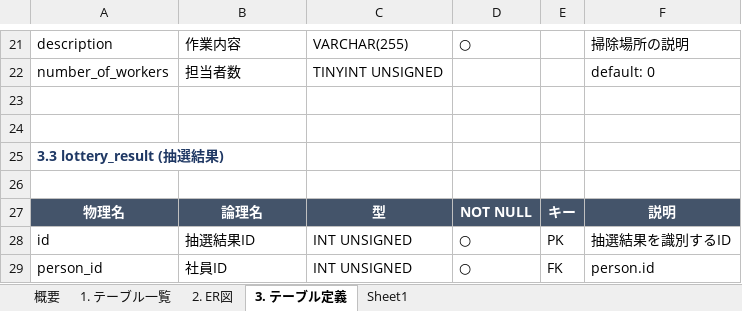
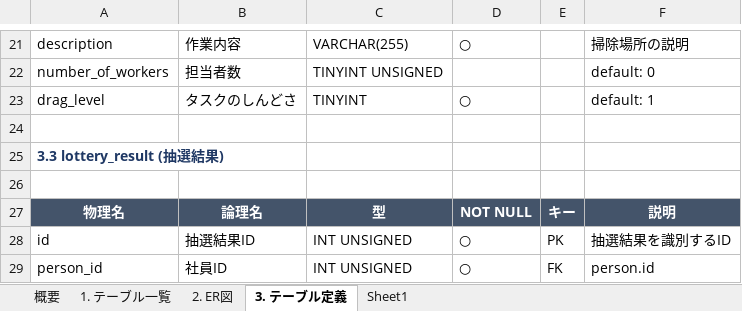
Before and after one commit to dichimaru/hackason2026, an Excel workbook: docs/table-definition.xlsx, sheet 3. テーブル定義, drawn as a sheet; only a part is shown, gaps mark what is left out; values as stored, in another font and other column widths than the file's, no borders; the diff names each change by its address in the sheet, - before the commit and + after, or states it on an @@ line.

```diff
--- a/docs/table-definition.xlsx (sheet 3. テーブル定義)
+++ b/docs/table-definition.xlsx (sheet 3. テーブル定義)
-row 23: (empty)
+row 23: drag_level | タスクのしんどさ | TINYINT | ○ |  | default: 1
```
Also changed, not shown: sheet Sheet1.
